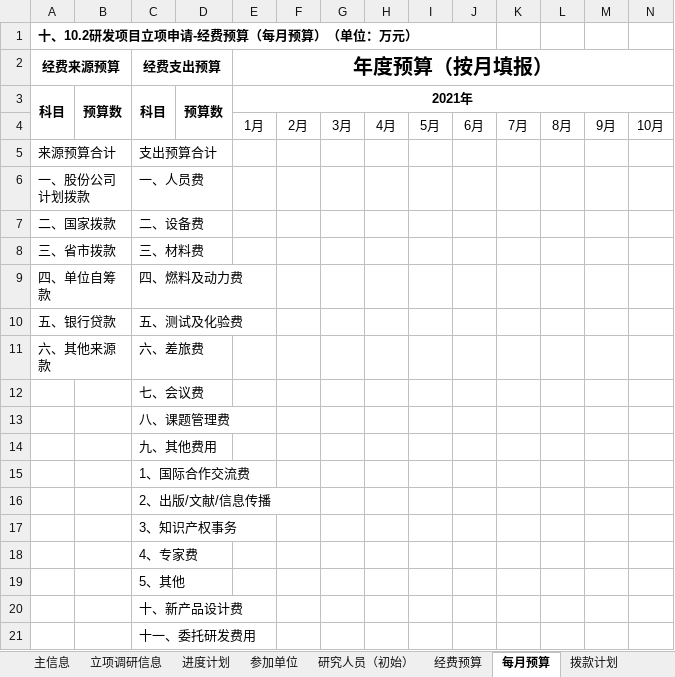
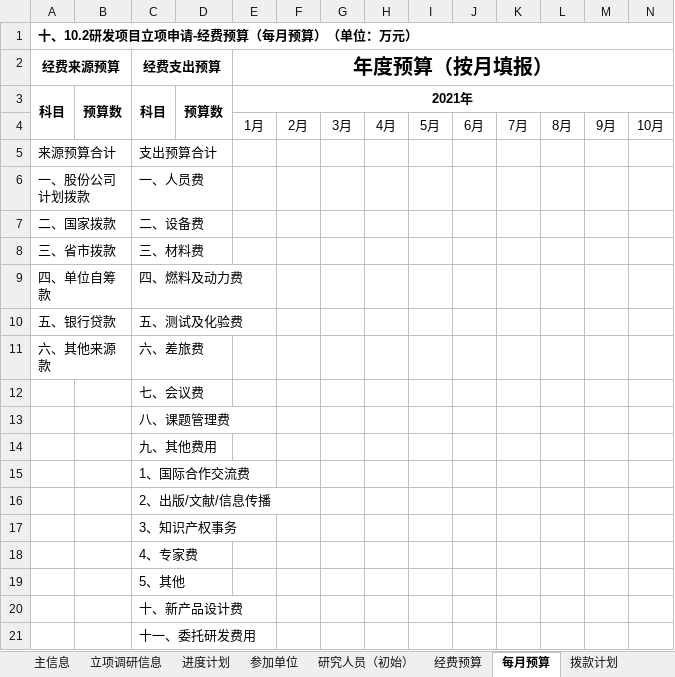
Before and after one commit to Libaoyun/NanJingImgSys, an Excel workbook: rdexpense-manager/src/main/resources/template/立项申请导入模板.xlsx, sheet 每月预算, drawn as a sheet; only a part is shown; values as stored, in another font and other column widths than the file's, no borders; the diff names each change by its address in the sheet, - before the commit and + after, or states it on an @@ line.

```diff
--- a/rdexpense-manager/src/main/resources/template/立项申请导入模板.xlsx (sheet 每月预算)
+++ b/rdexpense-manager/src/main/resources/template/立项申请导入模板.xlsx (sheet 每月预算)
-A1:J1 merged
+A1:AB1 merged
```
Also changed, not shown: 6 other files.
